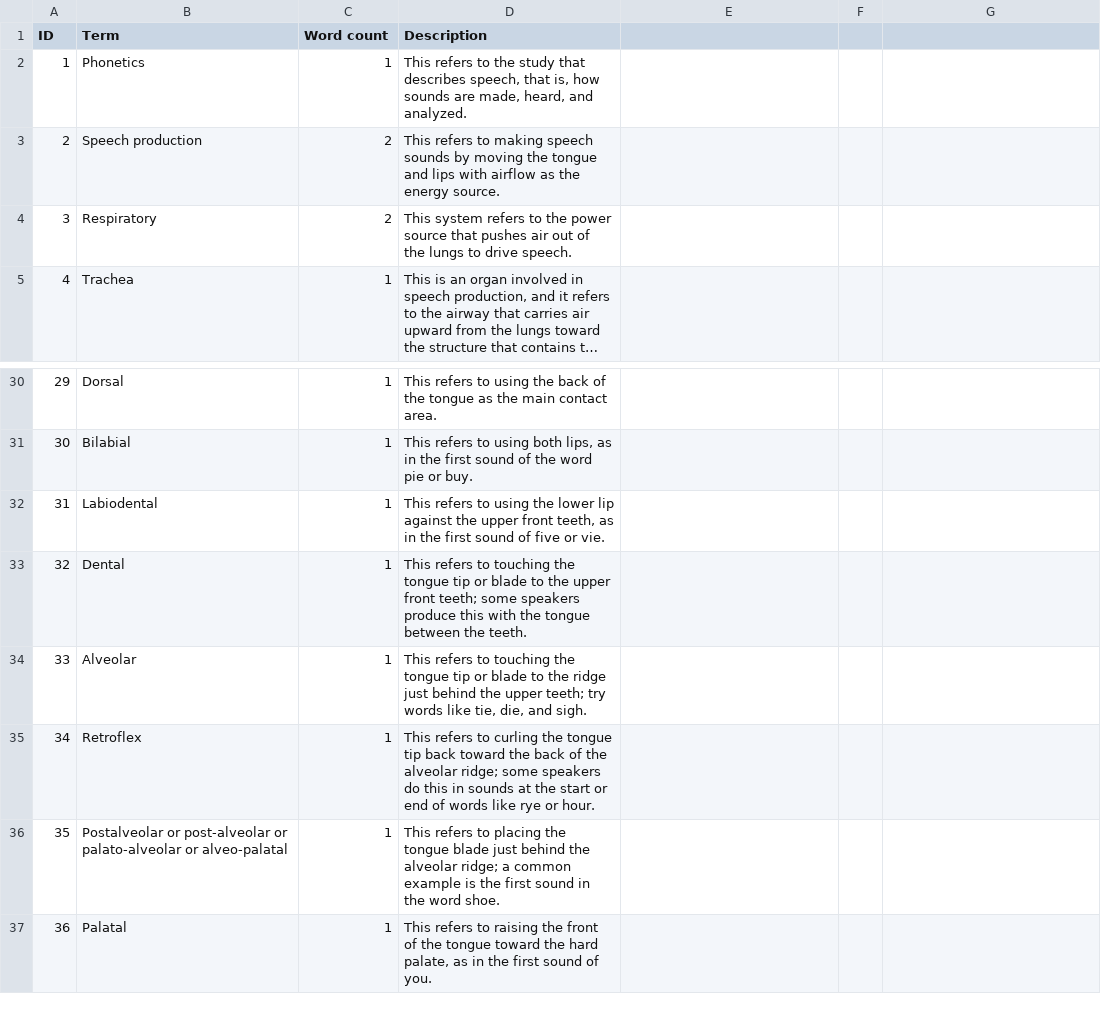
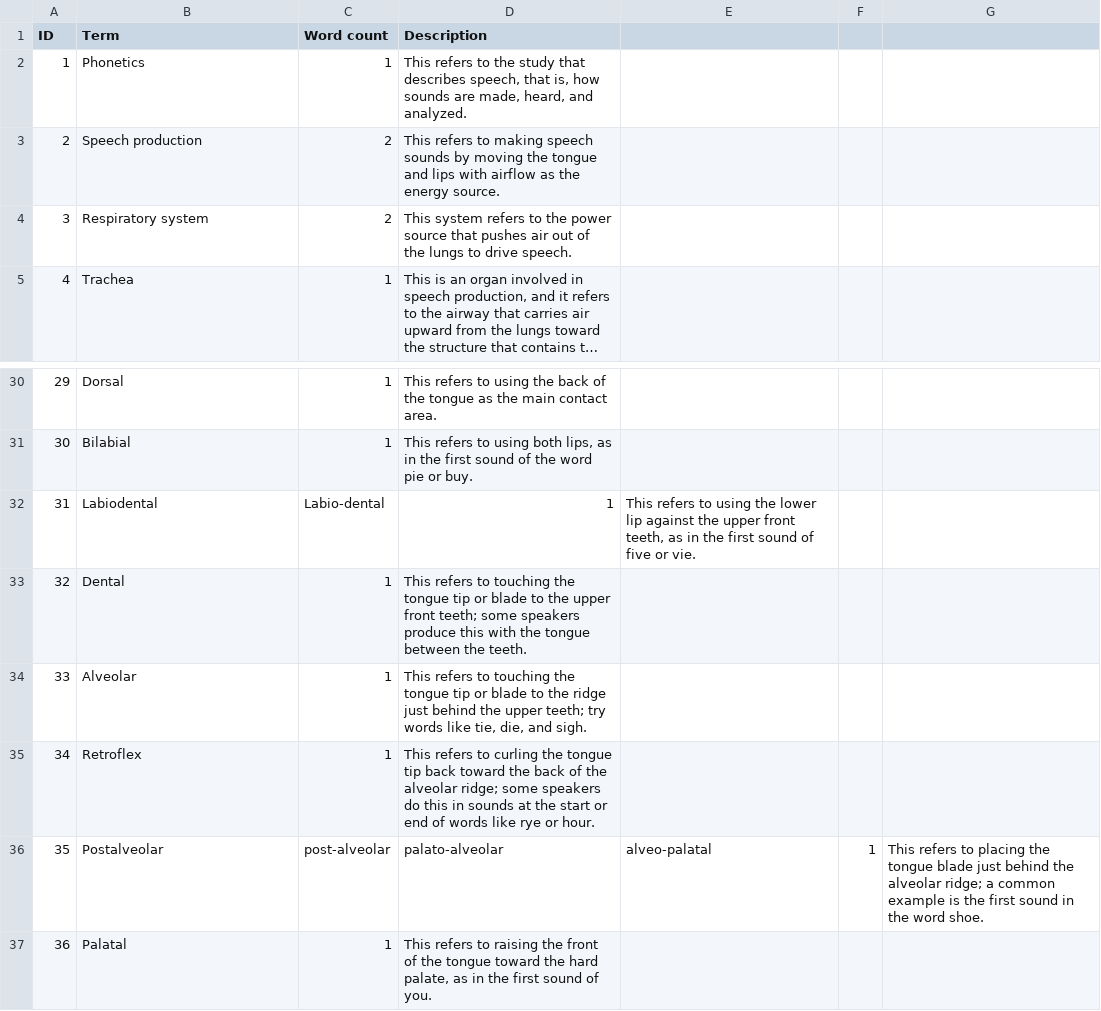
Before and after one commit to MK316/classmaterial, a CSV file: Phonetics/ch01_glossary.csv, drawn as a sheet; only a part is shown, gaps mark what is left out; long unchanged cells end in …; the diff names each change by its address in the sheet, - before the commit and + after, or states it on an @@ line.

Commit message:
Update ch01_glossary.csv

```diff
--- a/Phonetics/ch01_glossary.csv
+++ b/Phonetics/ch01_glossary.csv
-B4 (Term): Respiratory
+B4 (Term): Respiratory system
-C32 (Word count): 1
+C32 (Word count): Labio-dental
-D32 (Description): This refers to using the lower lip against the upper front teeth, as in the first sound of five or vie.
+D32 (Description): 1
-E32: (empty)
+E32: This refers to using the lower lip against the upper front teeth, as in the first sound of five or vie.
-B36 (Term): Postalveolar or post-alveolar or palato-alveolar or alveo-palatal
+B36 (Term): Postalveolar
-C36 (Word count): 1
+C36 (Word count): post-alveolar
-D36 (Description): This refers to placing the tongue blade just behind the alveolar ridge; a common example is the first sound in the word shoe.
+D36 (Description): palato-alveolar
-E36: (empty)
+E36: alveo-palatal
-F36: (empty)
+F36: 1
-G36: (empty)
+G36: This refers to placing the tongue blade just behind the alveolar ridge; a common example is the first sound in the word shoe.
```
